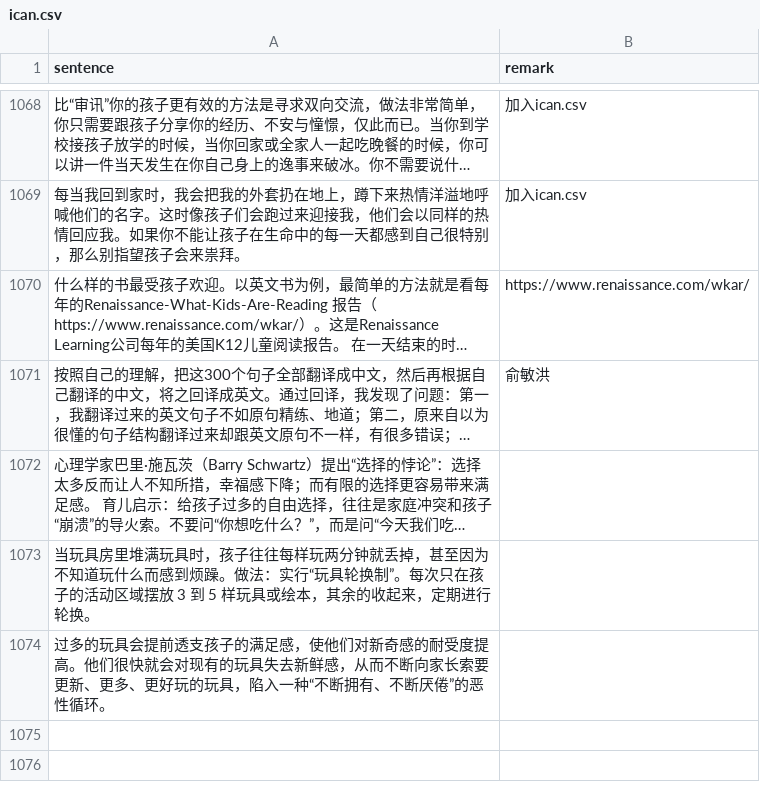
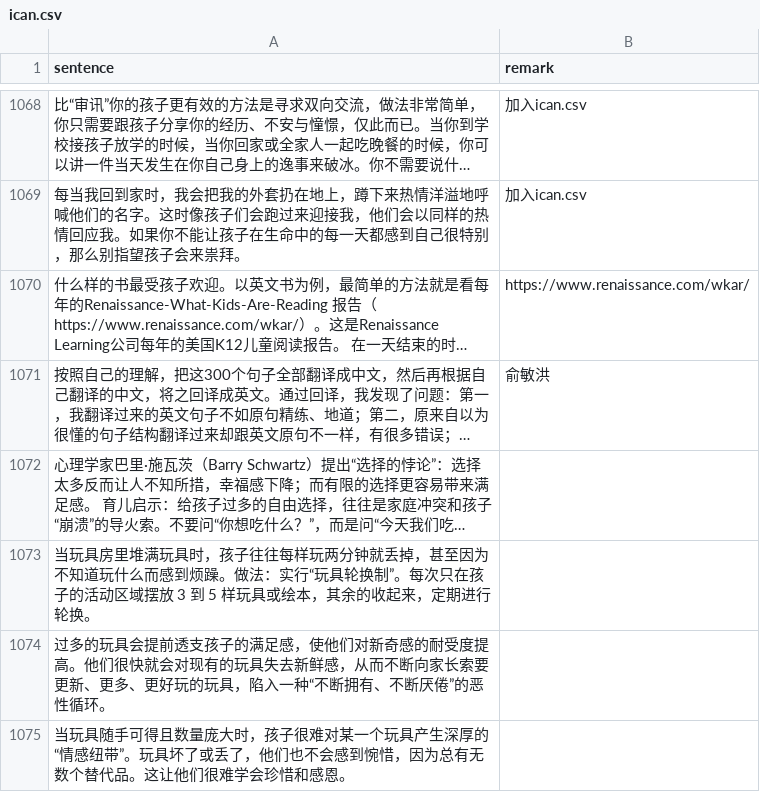
Before and after one commit to HenryLoveMiller/ja, a CSV file: ican.csv, drawn as a sheet; only a part is shown, gaps mark what is left out; long unchanged cells end in …; the diff names each change by its address in the sheet, - before the commit and + after, or states it on an @@ line.

Commit message:
Add ican: 当玩具随手可得且数量庞大时，孩子很难对某一个玩具产生深厚的“...

```diff
--- a/ican.csv
+++ b/ican.csv
+row 1075: 当玩具随手可得且数量庞大时，孩子很难对某一个玩具产生深厚的“情感纽带”。玩具坏了或丢了，他们也不会感到惋惜，因为总有无数个替代品。这让他们很难学会珍惜和感恩。
```
